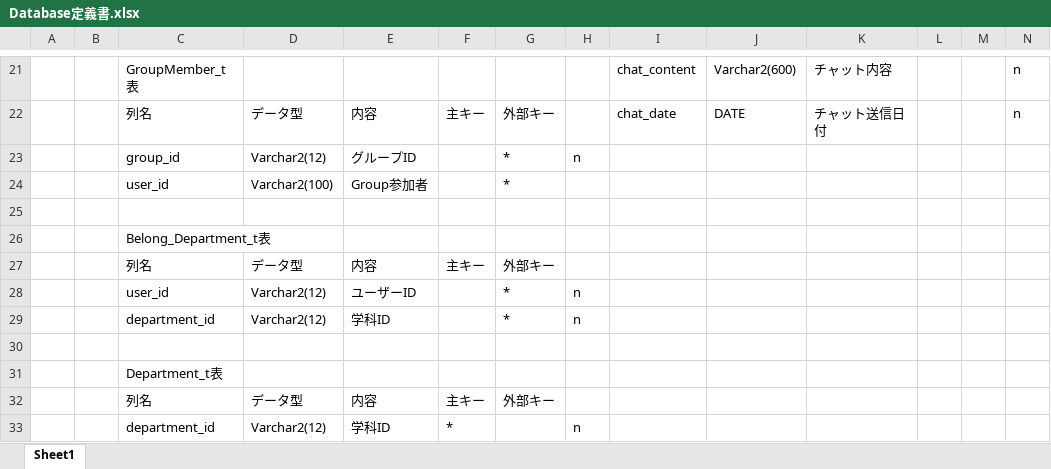
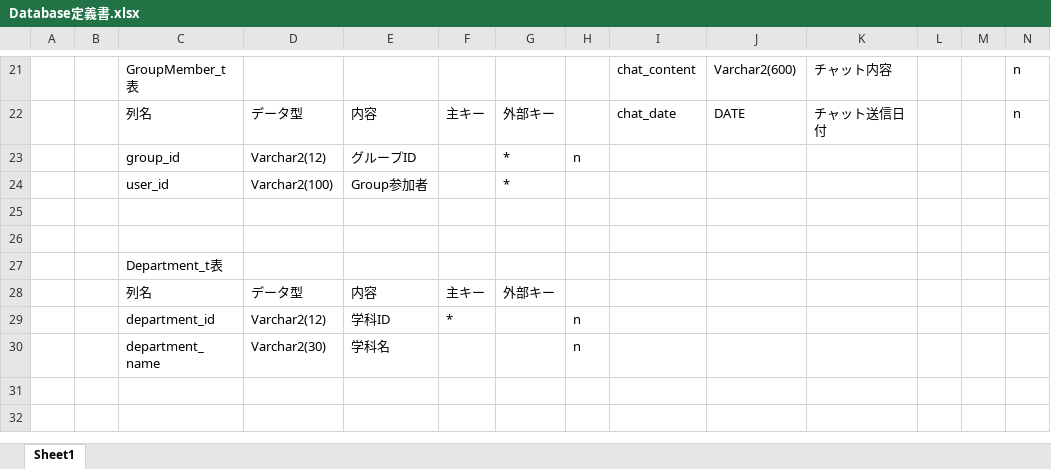
Before and after one commit to yuki-naki/SNS, an Excel workbook: Database定義書.xlsx, sheet Sheet1, drawn as a sheet; only a part is shown, gaps mark what is left out; the shorter side is filled out with more unchanged rows; values as stored, in another font and other column widths than the file's, no borders; the diff names each change by its address in the sheet, - before the commit and + after, or states it on an @@ line.

```diff
--- a/Database定義書.xlsx (sheet Sheet1)
+++ b/Database定義書.xlsx (sheet Sheet1)
-row 26:  |  | Belong_Department_t表
-row 27:  |  | 列名 | データ型 | 内容 | 主キー | 外部キー
-row 28:  |  | user_id | Varchar2(12) | ユーザーID |  | * | n
-row 29:  |  | department_id | Varchar2(12) | 学科ID |  | * | n
```
Also changed, not shown: 5 other files.
